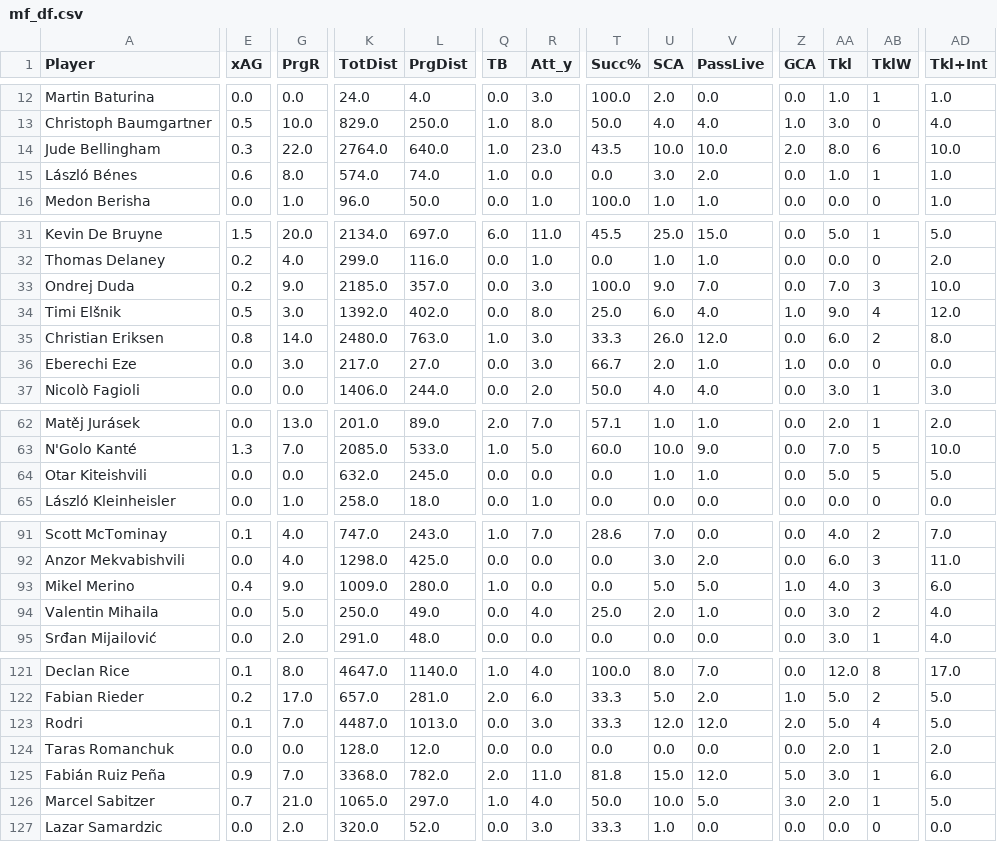
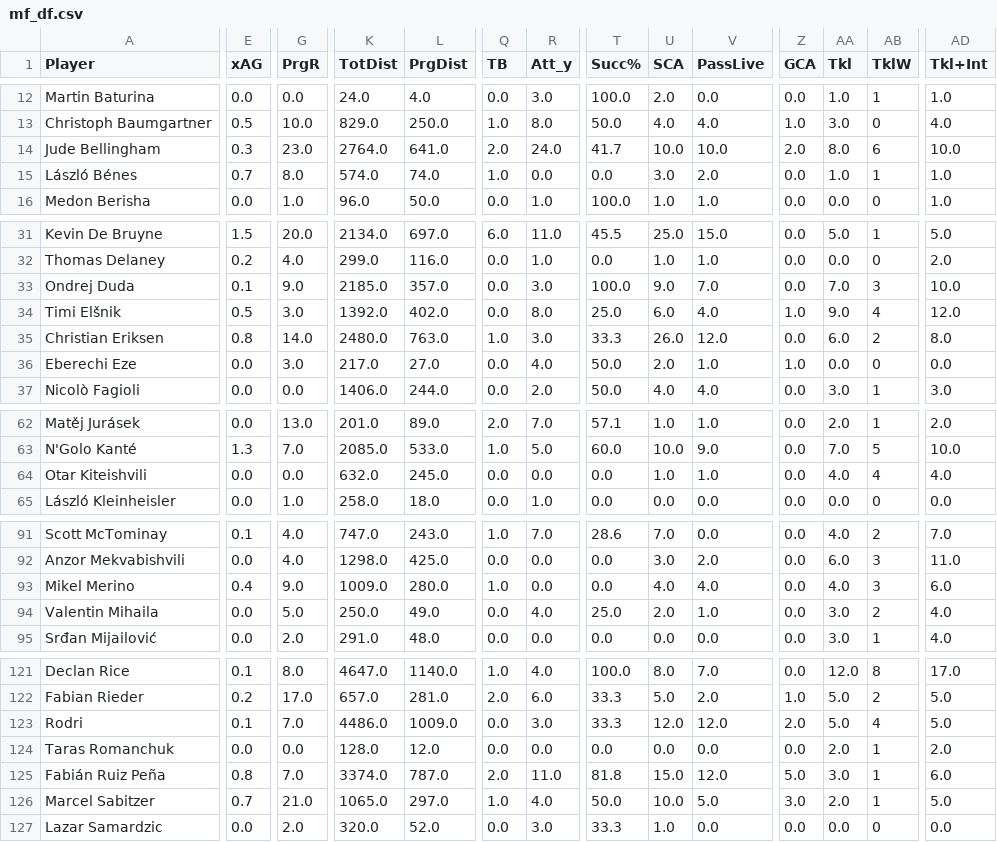
Before and after one commit to aashishops/Euros-Footistics, a CSV file: FInal_DF/df/mf_df.csv, drawn as a sheet; only a part is shown, gaps mark what is left out; the diff covers the shown part only; the diff names each change by its address in the sheet, - before the commit and + after, or states it on an @@ line.

```diff
--- a/FInal_DF/df/mf_df.csv
+++ b/FInal_DF/df/mf_df.csv
-G14 (PrgR): 22.0
+G14 (PrgR): 23.0
-L14 (PrgDist): 640.0
+L14 (PrgDist): 641.0
-Q14 (TB): 1.0
+Q14 (TB): 2.0
-R14 (Att_y): 23.0
+R14 (Att_y): 24.0
-T14 (Succ%): 43.5
+T14 (Succ%): 41.7
-E15 (xAG): 0.6
+E15 (xAG): 0.7
-E33 (xAG): 0.2
+E33 (xAG): 0.1
-R36 (Att_y): 3.0
+R36 (Att_y): 4.0
-T36 (Succ%): 66.7
+T36 (Succ%): 50.0
-AA64 (Tkl): 5.0
+AA64 (Tkl): 4.0
-AB64 (TklW): 5
+AB64 (TklW): 4
-AD64 (Tkl+Int): 5.0
+AD64 (Tkl+Int): 4.0
-U93 (SCA): 5.0
+U93 (SCA): 4.0
-V93 (PassLive): 5.0
+V93 (PassLive): 4.0
-Z93 (GCA): 1.0
+Z93 (GCA): 0.0
-K123 (TotDist): 4487.0
+K123 (TotDist): 4486.0
-L123 (PrgDist): 1013.0
+L123 (PrgDist): 1009.0
-E125 (xAG): 0.9
+E125 (xAG): 0.8
-K125 (TotDist): 3368.0
+K125 (TotDist): 3374.0
-L125 (PrgDist): 782.0
+L125 (PrgDist): 787.0
```
Also changed, not shown: 6 edited cells elsewhere in this file, FInal_DF/df/df_df.csv, FInal_DF/df/fw_df.csv.
